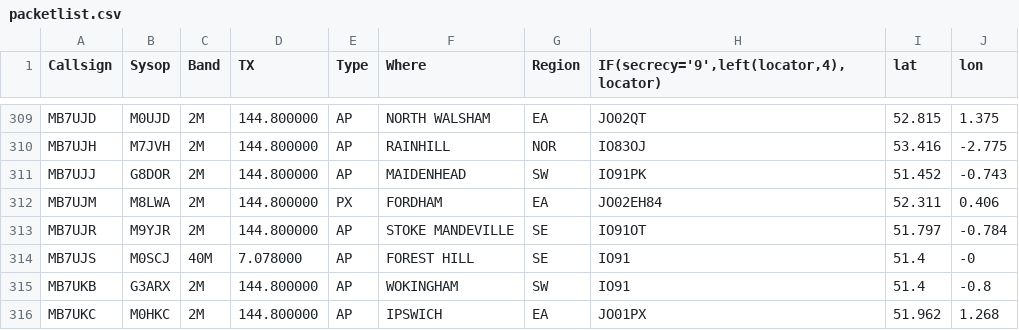
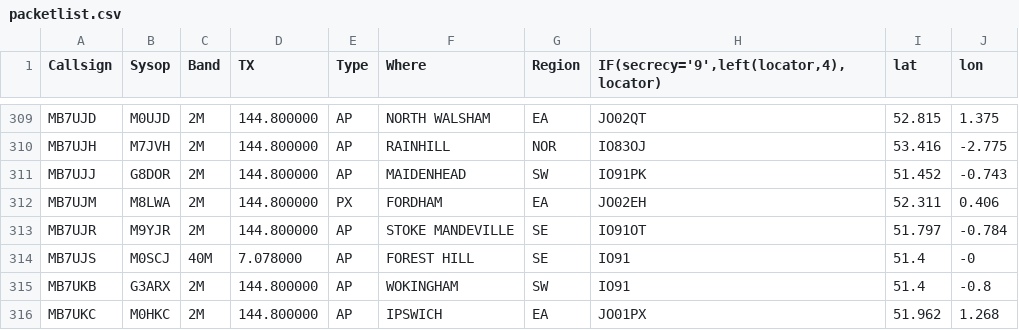
Before and after one commit to doismellburning/etcc-csv-scrape, a CSV file: packetlist.csv, drawn as a sheet; only a part is shown, gaps mark what is left out.

```diff
--- a/packetlist.csv
+++ b/packetlist.csv
@@ -311,3 +311,3 @@ MB7UJH,M7JVH,2M,144.800000,AP,RAINHILL,NOR,IO83OJ,53.416,-2.775,
 MB7UJJ,G8DOR,2M,144.800000,AP,MAIDENHEAD,SW,IO91PK,51.452,-0.743,
-MB7UJM,M8LWA,2M,144.800000,PX,FORDHAM ,EA,JO02EH84,52.311,0.406,
+MB7UJM,M8LWA,2M,144.800000,PX,FORDHAM ,EA,JO02EH,52.311,0.406,
 MB7UJR,M9YJR,2M,144.800000,AP,STOKE MANDEVILLE,SE,IO91OT,51.797,-0.784,
```
Also changed, not shown: 1 other file.
